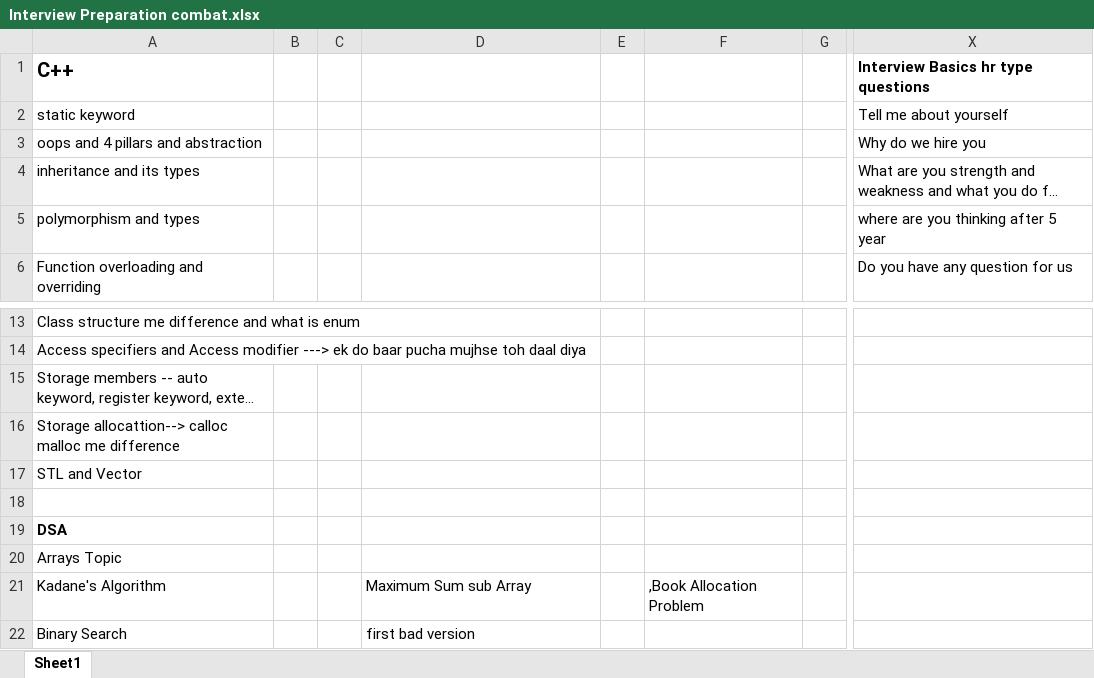
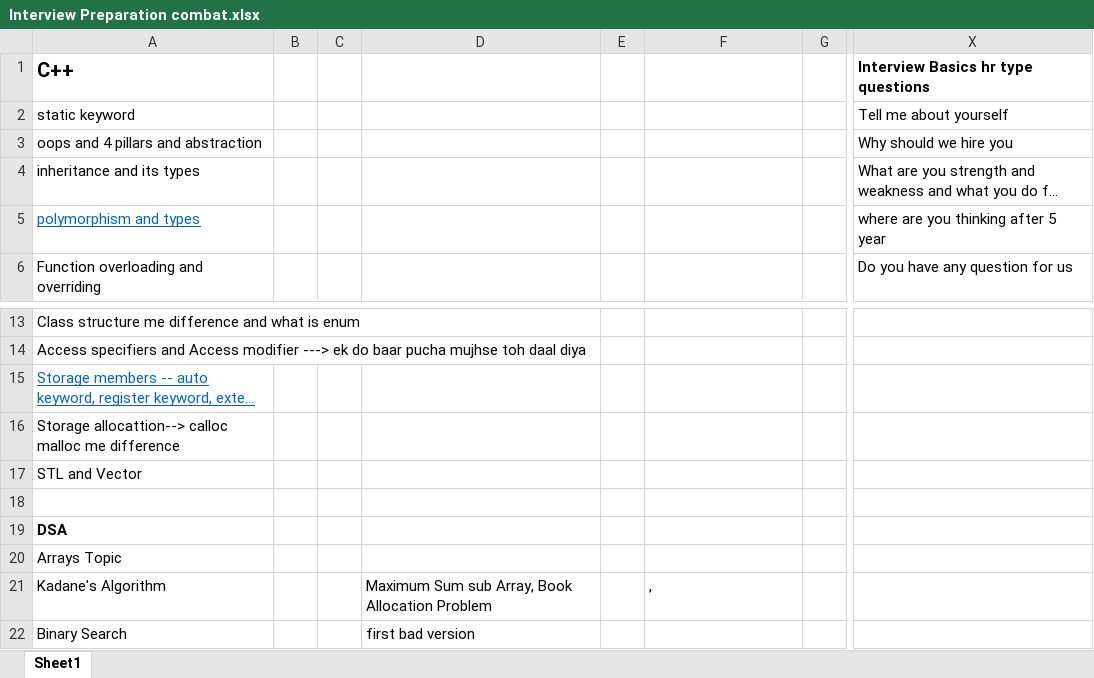
Before and after one commit to madara-100/Preparation-Job-, an Excel workbook: Interview Preparation combat.xlsx, sheet Sheet1, drawn as a sheet; only a part is shown, gaps mark what is left out; long unchanged cells end in …; values as stored, in another font and other column widths than the file's, no borders; the diff names each change by its address in the sheet, - before the commit and + after, or states it on an @@ line.

Commit message:
add ans go hr type ques and hover the red arrow for ans

```diff
--- a/Interview Preparation combat.xlsx (sheet Sheet1)
+++ b/Interview Preparation combat.xlsx (sheet Sheet1)
-X3: Why do we hire you
+X3: Why should we hire you
@@ A5 underline: off → on, text colour: black → #0563C1 @@
@@ A15 underline: off → on, text colour: black → #0563C1 @@
-D21: Maximum Sum sub Array
+D21: Maximum Sum sub Array, Book Allocation Problem
-F21: ,Book Allocation Problem
+F21: ,
```
